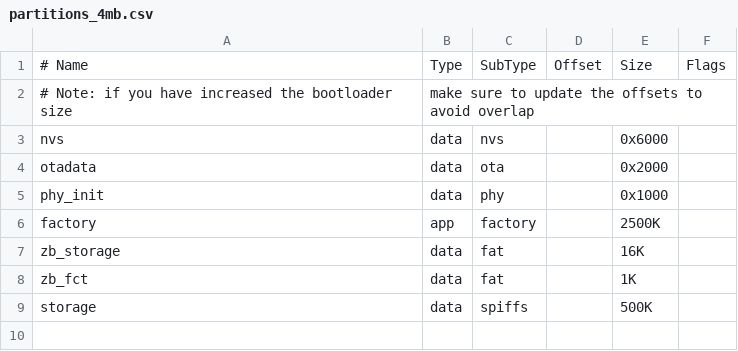
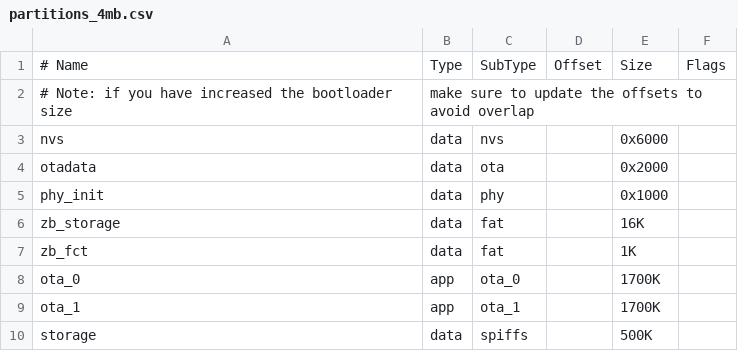
Before and after one commit to Live-Control-Project/MEEF, a CSV file: partitions_4mb.csv, drawn as a sheet; removed rows and columns are numbered as before the commit, all else as after; the diff names each change by its address in the sheet, - before the commit and + after, or states it on an @@ line.

```diff
--- a/partitions_4mb.csv
+++ b/partitions_4mb.csv
-row 6: factory | app | factory |  | 2500K
+row 8: ota_0 | app | ota_0 |  | 1700K
+row 9: ota_1 | app | ota_1 |  | 1700K
```
Also changed, not shown: 19 other files.
